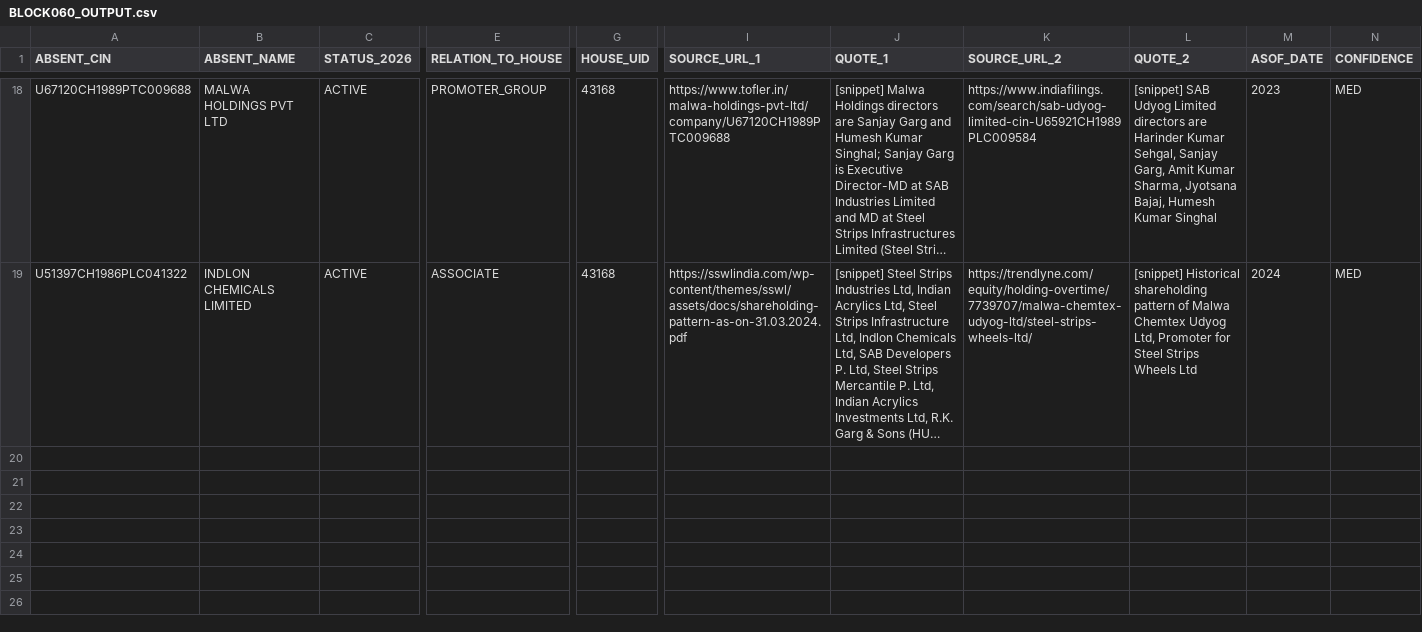
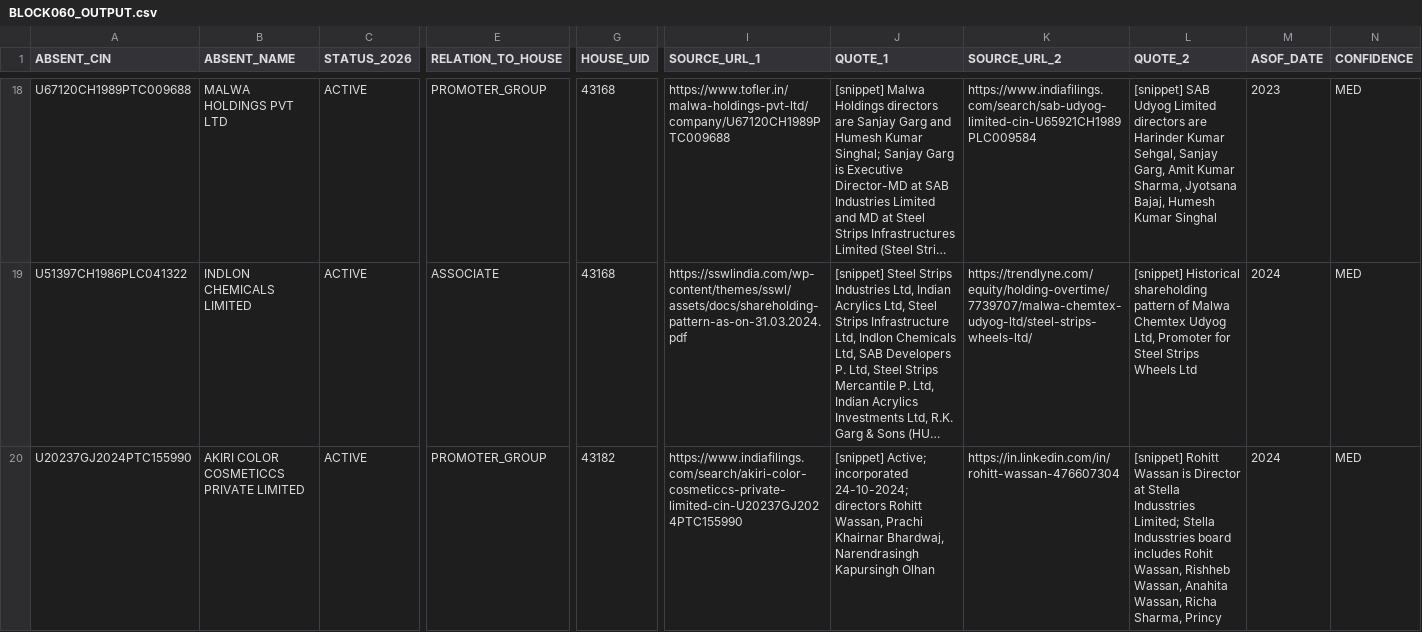
Before and after one commit to pavithra610-cell/claude, a CSV file: A3_ABSENT_LANE/cloud_blocks/BLOCK060_OUTPUT.csv, drawn as a sheet; only a part is shown, gaps mark what is left out; long unchanged cells end in …; rows hold the shown columns only; the diff covers the shown part only; the diff names each change by its address in the sheet, - before the commit and + after, or states it on an @@ line.

```diff
--- a/A3_ABSENT_LANE/cloud_blocks/BLOCK060_OUTPUT.csv
+++ b/A3_ABSENT_LANE/cloud_blocks/BLOCK060_OUTPUT.csv
+row 20: U20237GJ2024PTC155990 | AKIRI COLOR COSMETICCS PRIVATE LIMITED | ACTIVE | PROMOTER_GROUP | 43182 | https://www.indiafilings.com/search/akiri-color-cosmeticcs-private-limited-cin-U20237GJ2024PTC155990 | [snippet] Active; incorporated 24-10-2024; directors Rohitt Wassan, Prachi Khairnar Bhardwaj, Narendrasingh Kapursingh Olhan | https://in.linkedin.com/in/rohitt-wassan-476607304 | [snippet] Rohitt Wassan is Director at Stella Indusstries Limited; Stella Indusstries board includes Rohit Wassan, Rishheb Wassan, Anahita Wassan, Richa Sharma, Princy | 2024 | MED
```
Also changed, not shown: 3 added rows elsewhere in this file, A3_ABSENT_LANE/cloud_blocks/BLOCK061_OUTPUT.csv, A3_ABSENT_LANE/cloud_blocks/BLOCK062_OUTPUT.csv, 5 other files.
